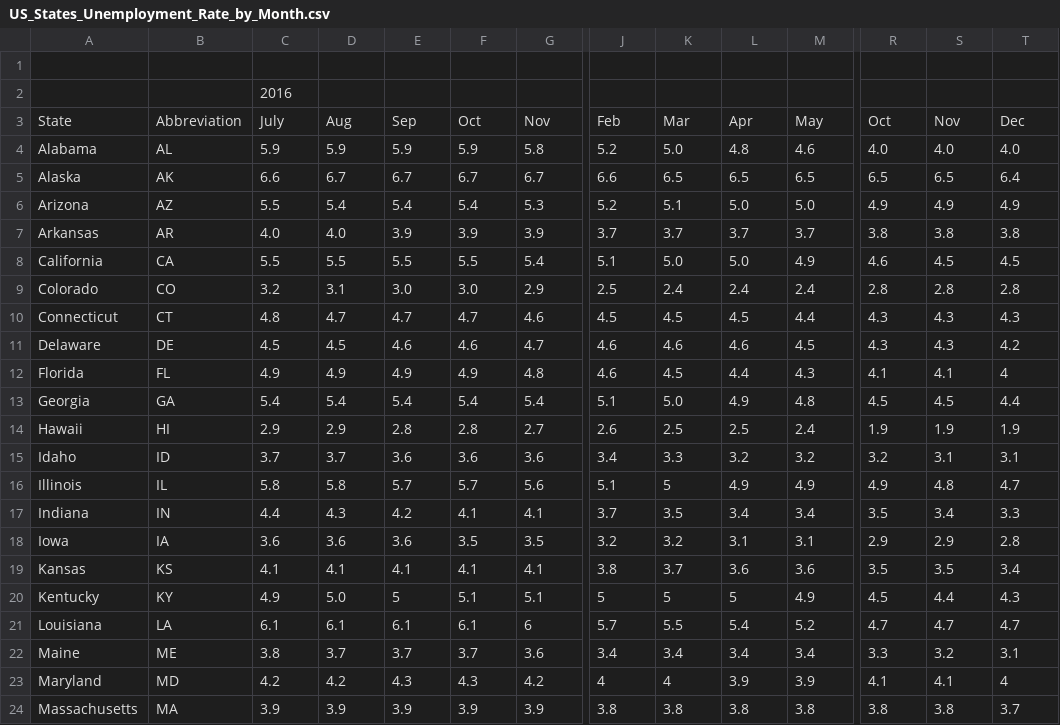
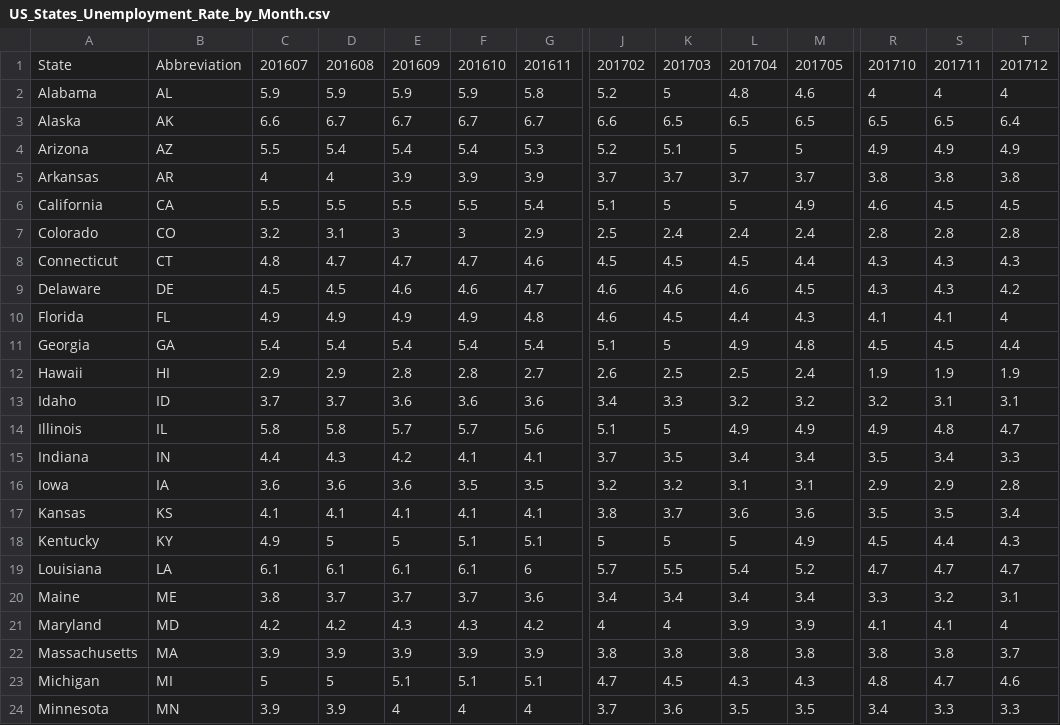
Before and after one commit to pbhan710/project04-group10, a CSV file: data/US_States_Unemployment_Rate_by_Month.csv, drawn as a sheet; only a part is shown, gaps mark what is left out; the shorter side is filled out with more unchanged rows; removed rows and columns are numbered as before the commit, all else as after; rows hold the shown columns only; the diff names each change by its address in the sheet, - before the commit and + after, or states it on an @@ line.

```diff
--- a/data/US_States_Unemployment_Rate_by_Month.csv
+++ b/data/US_States_Unemployment_Rate_by_Month.csv
-row 1: (empty)
+row 1: State | Abbreviation | 201607 | 201608 | 201609 | 201610 | 201611 | 201702 | 201703 | 201704 | 201705 | 201710 | 201711 | 201712
-row 2:  |  | 2016
-row 3: State | Abbreviation | July | Aug | Sep | Oct | Nov | Feb | Mar | Apr | May | Oct | Nov | Dec
-K2: 5.0
+K2: 5
-R2: 4.0
+R2: 4
-S2: 4.0
+S2: 4
-T2: 4.0
+T2: 4
-L4: 5.0
+L4: 5
-M4: 5.0
+M4: 5
-C5: 4.0
+C5: 4
-D5: 4.0
+D5: 4
-K6: 5.0
+K6: 5
-L6: 5.0
+L6: 5
-E7: 3.0
+E7: 3
-F7: 3.0
+F7: 3
-K11: 5.0
+K11: 5
-D18: 5.0
+D18: 5
```
Also changed, not shown: data/US_Temp_AVG_Per_Month.csv, 2 other files.
